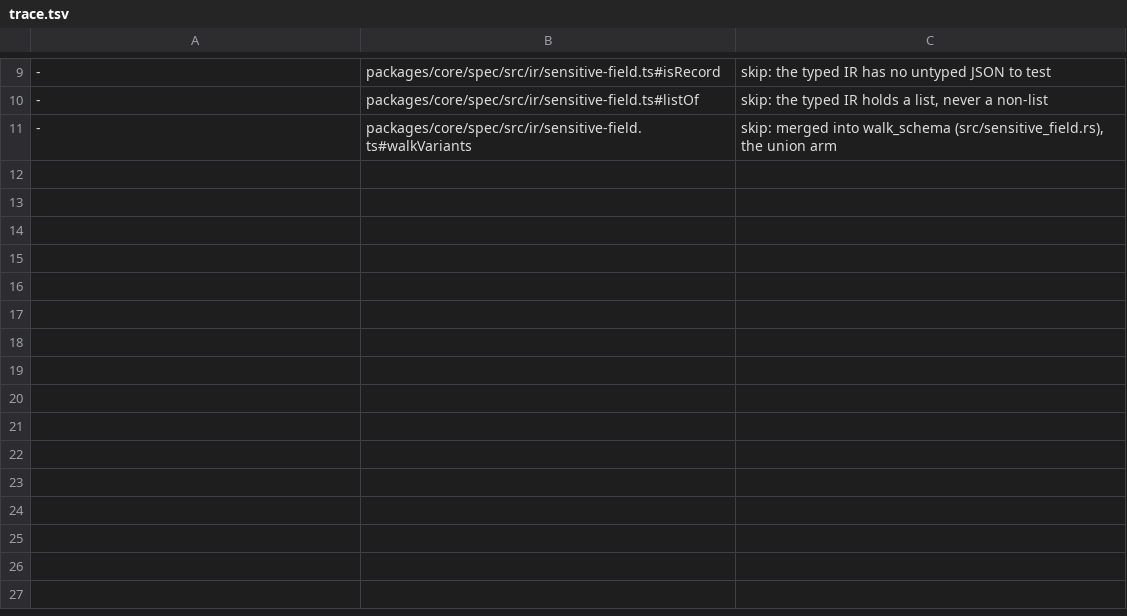
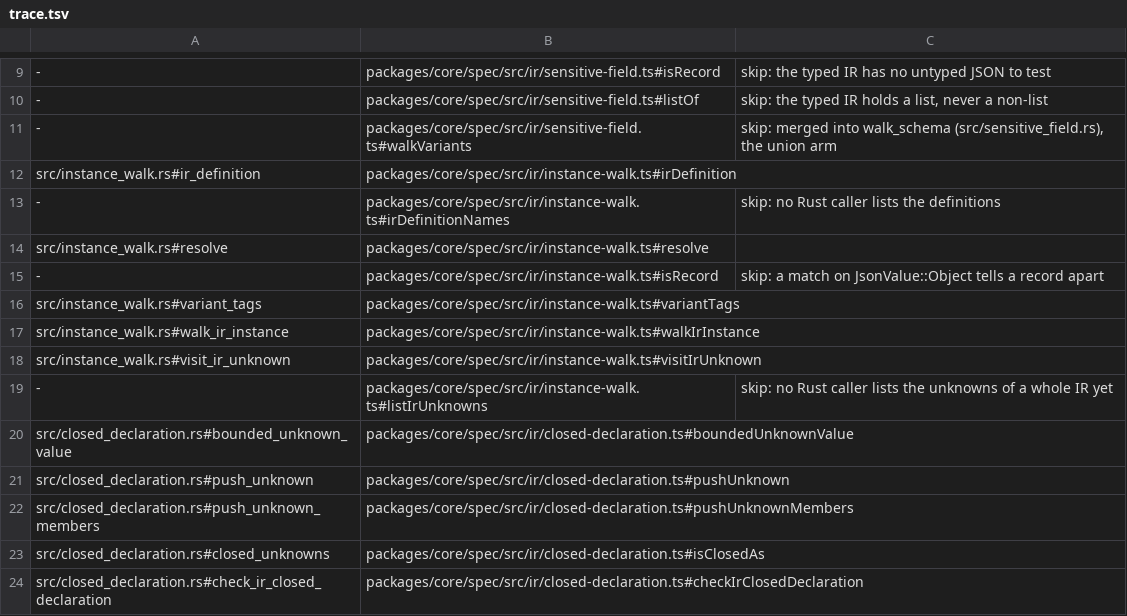
Before and after one commit to jubasse/seampact, a TSV file: crates/ir/trace.tsv, drawn as a sheet; only a part is shown, gaps mark what is left out; the diff names each change by its address in the sheet, - before the commit and + after, or states it on an @@ line.

```diff
--- a/crates/ir/trace.tsv
+++ b/crates/ir/trace.tsv
+row 12: src/instance_walk.rs#ir_definition | packages/core/spec/src/ir/instance-walk.ts#irDefinition
+row 13: - | packages/core/spec/src/ir/instance-walk.ts#irDefinitionNames | skip: no Rust caller lists the definitions
+row 14: src/instance_walk.rs#resolve | packages/core/spec/src/ir/instance-walk.ts#resolve
+row 15: - | packages/core/spec/src/ir/instance-walk.ts#isRecord | skip: a match on JsonValue::Object tells a record apart
+row 16: src/instance_walk.rs#variant_tags | packages/core/spec/src/ir/instance-walk.ts#variantTags
+row 17: src/instance_walk.rs#walk_ir_instance | packages/core/spec/src/ir/instance-walk.ts#walkIrInstance
+row 18: src/instance_walk.rs#visit_ir_unknown | packages/core/spec/src/ir/instance-walk.ts#visitIrUnknown
+row 19: - | packages/core/spec/src/ir/instance-walk.ts#listIrUnknowns | skip: no Rust caller lists the unknowns of a whole IR yet
+row 20: src/closed_declaration.rs#bounded_unknown_value | packages/core/spec/src/ir/closed-declaration.ts#boundedUnknownValue
+row 21: src/closed_declaration.rs#push_unknown | packages/core/spec/src/ir/closed-declaration.ts#pushUnknown
+row 22: src/closed_declaration.rs#push_unknown_members | packages/core/spec/src/ir/closed-declaration.ts#pushUnknownMembers
+row 23: src/closed_declaration.rs#closed_unknowns | packages/core/spec/src/ir/closed-declaration.ts#isClosedAs
+row 24: src/closed_declaration.rs#check_ir_closed_declaration | packages/core/spec/src/ir/closed-declaration.ts#checkIrClosedDeclaration
```
Also changed, not shown: 12 other files.
